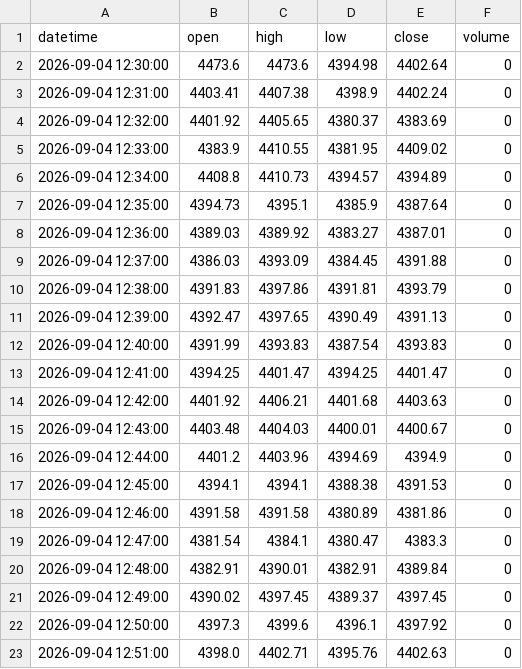
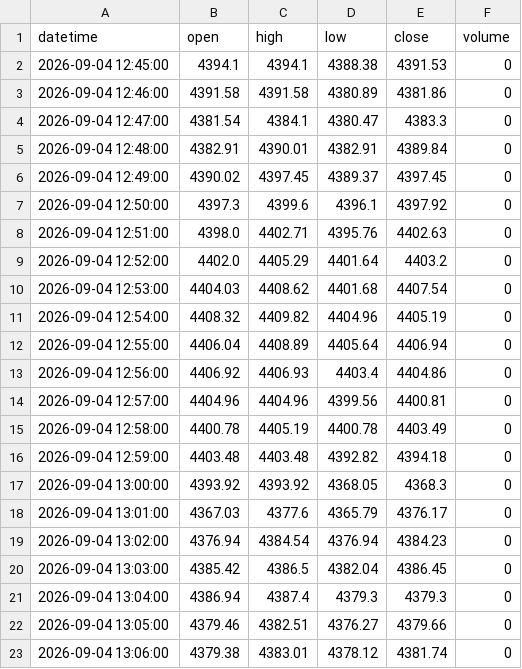
Before and after one commit to King-KNH/shadow-retracement-ai, a CSV file: history_XAUUSD_M1.csv, drawn as a sheet; only a part is shown; the shorter side is filled out with more unchanged rows; removed rows and columns are numbered as before the commit, all else as after; the diff covers the shown part only; the diff names each change by its address in the sheet, - before the commit and + after, or states it on an @@ line.

```diff
--- a/history_XAUUSD_M1.csv
+++ b/history_XAUUSD_M1.csv
-row 2: 2026-09-04 12:30:00 | 4473.6 | 4473.6 | 4394.98 | 4402.64 | 0
-row 3: 2026-09-04 12:31:00 | 4403.41 | 4407.38 | 4398.9 | 4402.24 | 0
-row 4: 2026-09-04 12:32:00 | 4401.92 | 4405.65 | 4380.37 | 4383.69 | 0
-row 5: 2026-09-04 12:33:00 | 4383.9 | 4410.55 | 4381.95 | 4409.02 | 0
-row 6: 2026-09-04 12:34:00 | 4408.8 | 4410.73 | 4394.57 | 4394.89 | 0
-row 7: 2026-09-04 12:35:00 | 4394.73 | 4395.1 | 4385.9 | 4387.64 | 0
-row 8: 2026-09-04 12:36:00 | 4389.03 | 4389.92 | 4383.27 | 4387.01 | 0
-row 9: 2026-09-04 12:37:00 | 4386.03 | 4393.09 | 4384.45 | 4391.88 | 0
-row 10: 2026-09-04 12:38:00 | 4391.83 | 4397.86 | 4391.81 | 4393.79 | 0
-row 11: 2026-09-04 12:39:00 | 4392.47 | 4397.65 | 4390.49 | 4391.13 | 0
-row 12: 2026-09-04 12:40:00 | 4391.99 | 4393.83 | 4387.54 | 4393.83 | 0
-row 13: 2026-09-04 12:41:00 | 4394.25 | 4401.47 | 4394.25 | 4401.47 | 0
-row 14: 2026-09-04 12:42:00 | 4401.92 | 4406.21 | 4401.68 | 4403.63 | 0
-row 15: 2026-09-04 12:43:00 | 4403.48 | 4404.03 | 4400.01 | 4400.67 | 0
-row 16: 2026-09-04 12:44:00 | 4401.2 | 4403.96 | 4394.69 | 4394.9 | 0
```
Also changed, not shown: 16 added rows elsewhere in this file, history_EURUSD_H1.csv, history_EURUSD_M1.csv, 1 other file.
